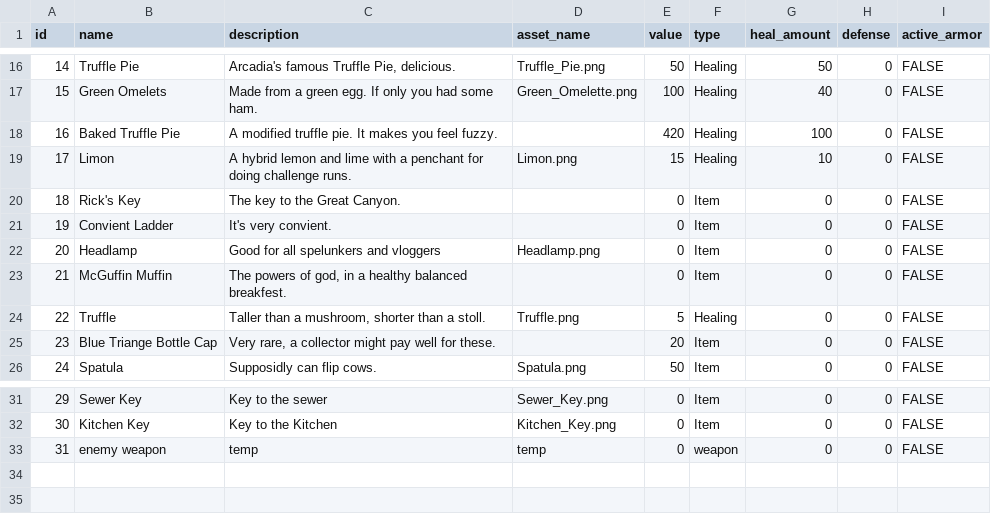
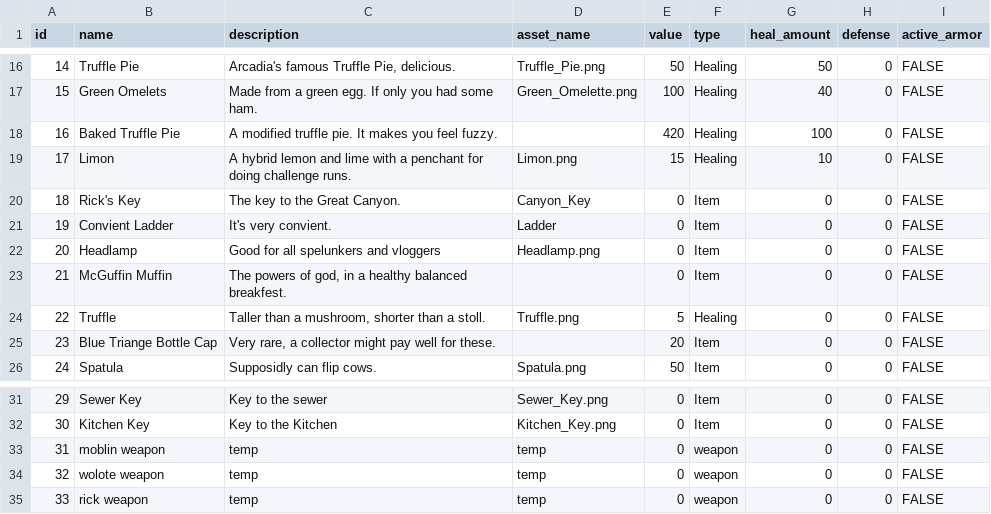
Before and after one commit to ProfBrickz/A_Knights_Expedition, a CSV file: src/resources/items.csv, drawn as a sheet; only a part is shown, gaps mark what is left out; the diff names each change by its address in the sheet, - before the commit and + after, or states it on an @@ line.

Commit message:
Added assets and csvs

```diff
--- a/src/resources/items.csv
+++ b/src/resources/items.csv
-D20 (asset_name): (empty)
+D20 (asset_name): Canyon_Key
-D21 (asset_name): (empty)
+D21 (asset_name): Ladder
-B33 (name): enemy weapon
+B33 (name): moblin weapon
+row 34: 32 | wolote weapon | temp | temp | 0 | weapon | 0 | 0 | FALSE
+row 35: 33 | rick weapon | temp | temp | 0 | weapon | 0 | 0 | FALSE
```
Also changed, not shown: src/resources/enemy_items.csv, src/resources/weapon_abilities.csv, 6 other files.
